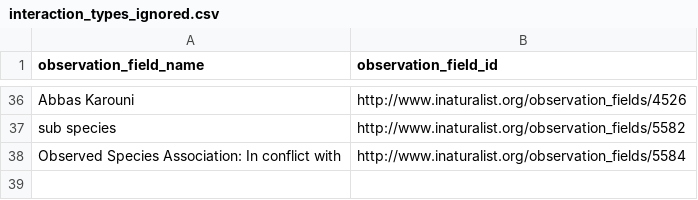
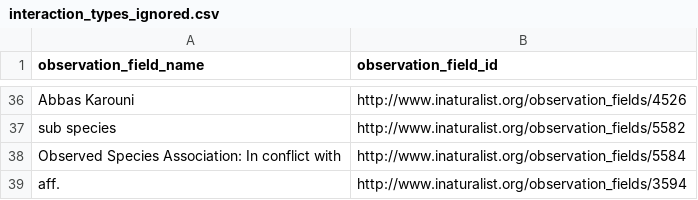
Before and after one commit to globalbioticinteractions/inaturalist, a CSV file: interaction_types_ignored.csv, drawn as a sheet; only a part is shown, gaps mark what is left out.

Commit message:
ignore non-interaction taxon observation field.

```diff
--- a/interaction_types_ignored.csv
+++ b/interaction_types_ignored.csv
@@ -38 +38,2 @@ sub species,http://www.inaturalist.org/observation_fields/5582
 Observed Species Association: In conflict with,http://www.inaturalist.org/observation_fields/5584
+aff.,http://www.inaturalist.org/observation_fields/3594
```
